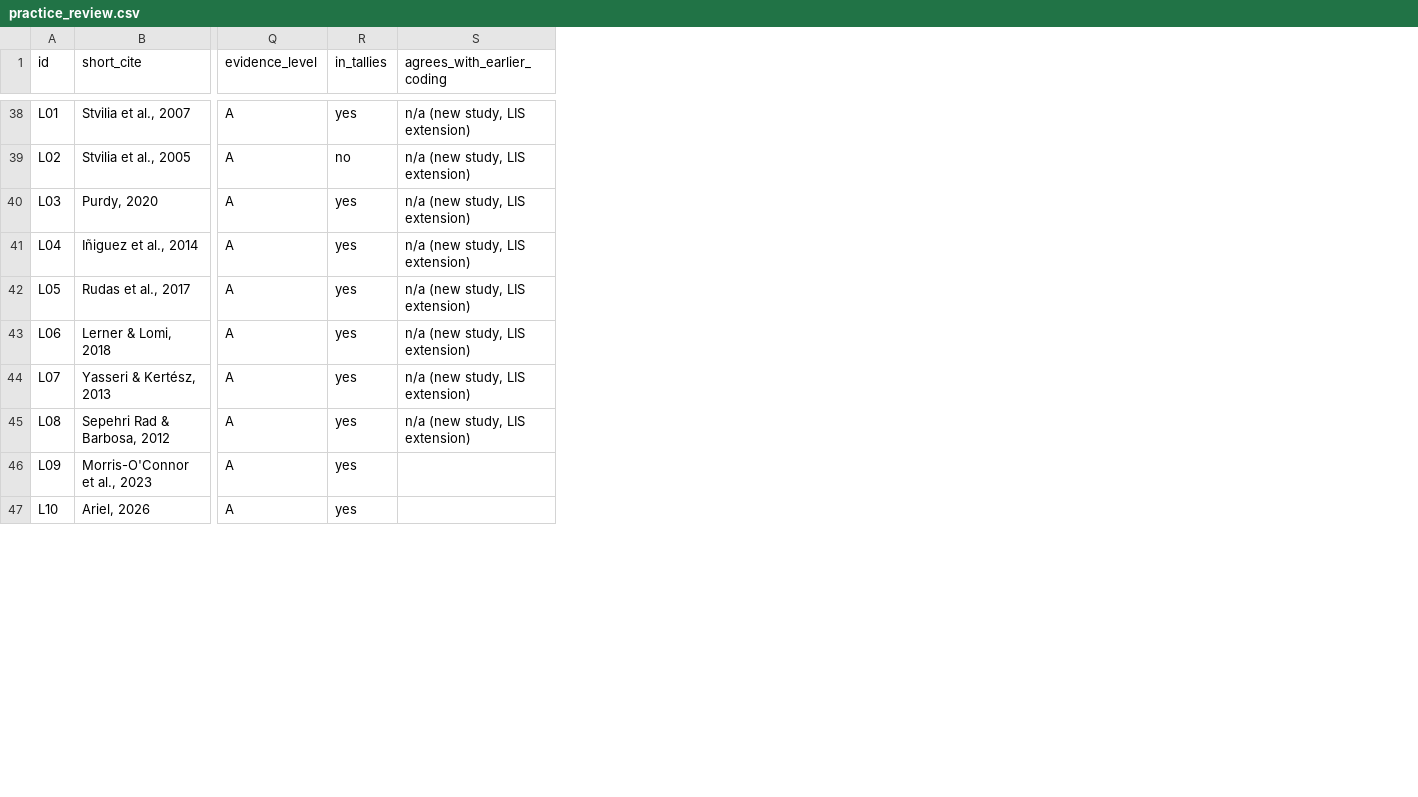
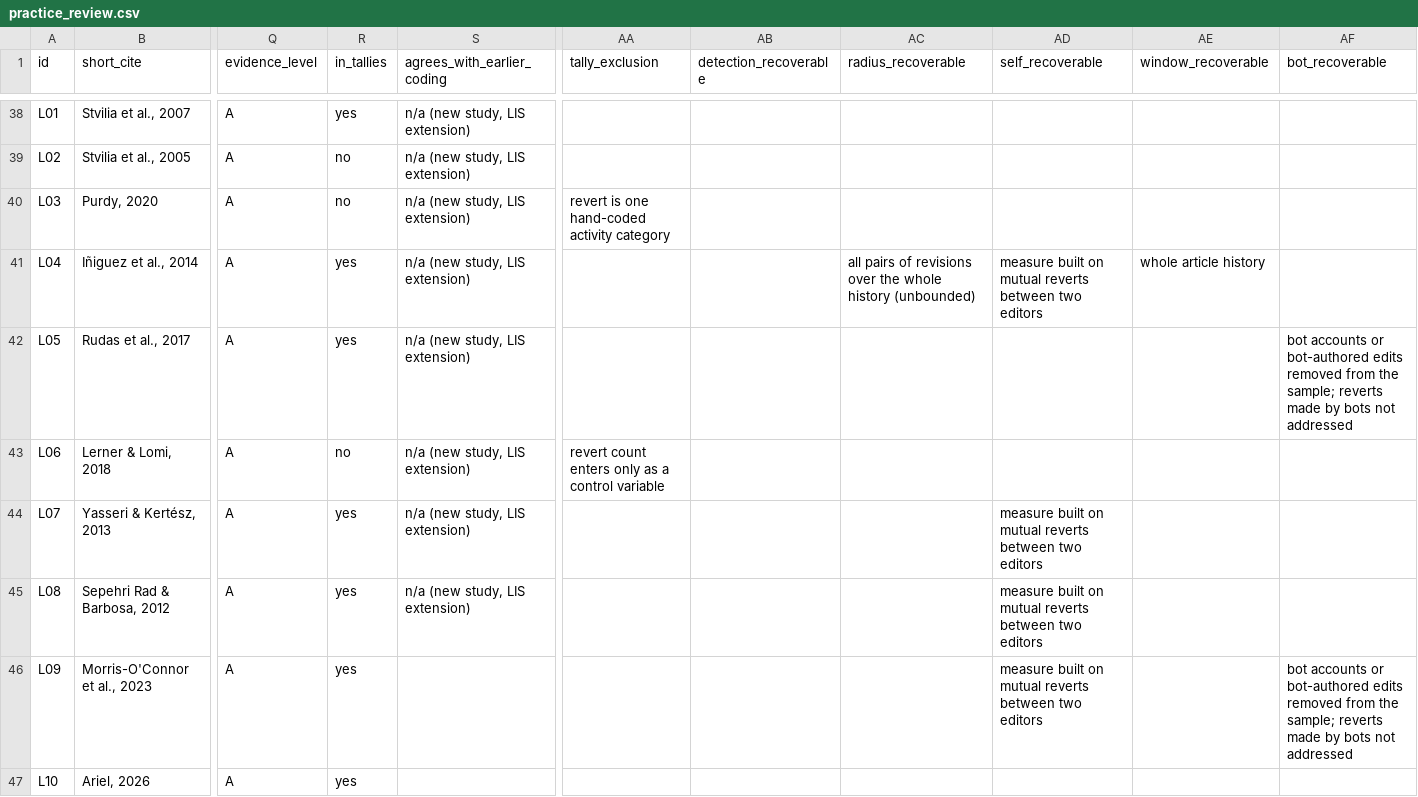
Before and after one commit to beatsbywoni/wiki-revert-audit, a CSV file: 04_output/practice_review.csv, drawn as a sheet; only a part is shown, gaps mark what is left out; the diff covers the shown part only; the diff names each change by its address in the sheet, - before the commit and + after, or states it on an @@ line.

```diff
--- a/04_output/practice_review.csv
+++ b/04_output/practice_review.csv
+column AA (tally_exclusion), rows 40-43: revert is one hand-coded activity category |  |  | revert count enters only as a control variable
+column AB (detection_recoverable), empty
+column AC (radius_recoverable), row 41: all pairs of revisions over the whole history (unbounded)
+column AD (self_recoverable), rows 41-46: measure built on mutual reverts between two editors |  |  | measure built on mutual reverts between two editors | measure built on mutual reverts between two editors | measure built on mutual reverts between two editors
+column AE (window_recoverable), row 41: whole article history
+column AF (bot_recoverable), rows 42-46: bot accounts or bot-authored edits removed from the sample; reverts made by bots not addressed |  |  |  | bot accounts or bot-authored edits removed from the sample; reverts made by bots not addressed
-R40 (in_tallies): yes
+R40 (in_tallies): no
-R43 (in_tallies): yes
+R43 (in_tallies): no
```
Also changed, not shown: 2 edited cells elsewhere in this file, 19 other files.
